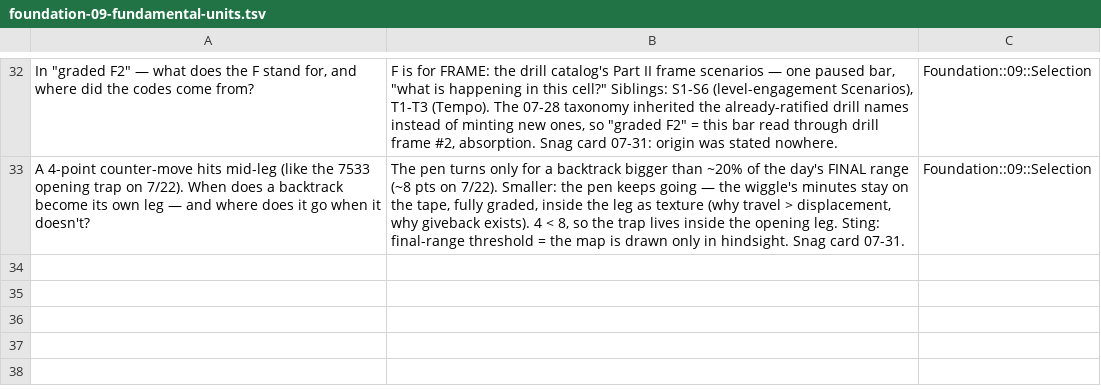
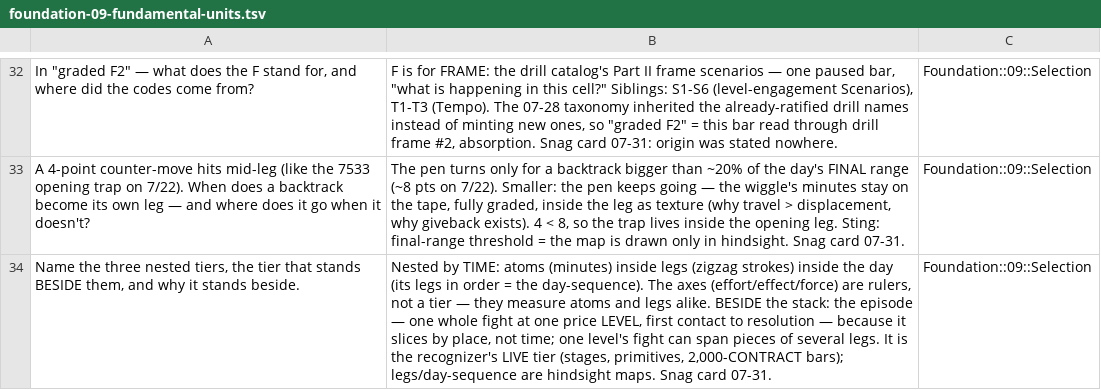
Before and after one commit to justSteve/Strader, a TSV file: docs/training/decks/foundation-09-fundamental-units.tsv, drawn as a sheet; only a part is shown, gaps mark what is left out; the diff names each change by its address in the sheet, - before the commit and + after, or states it on an @@ line.

```diff
--- a/docs/training/decks/foundation-09-fundamental-units.tsv
+++ b/docs/training/decks/foundation-09-fundamental-units.tsv
+row 34: Name the three nested tiers, the tier that stands BESIDE them, and why it stands beside. | Nested by TIME: atoms (minutes) inside legs (zigzag strokes) inside the day (its legs in order = the day-sequence). The axes (effort/effect/force) are rulers, not a tier — they measure atoms and legs alike. BESIDE the stack: the episode — one whole fight at one price LEVEL, first contact to resolution — because it slices by place, not time; one level's fight can span pieces of several legs. It is the recognizer's LIVE tier (stages, primitives, 2,000-CONTRACT bars); legs/day-sequence are hindsight maps. Snag card 07-31. | Foundation::09::Selection
```
Also changed, not shown: 3 other files.
